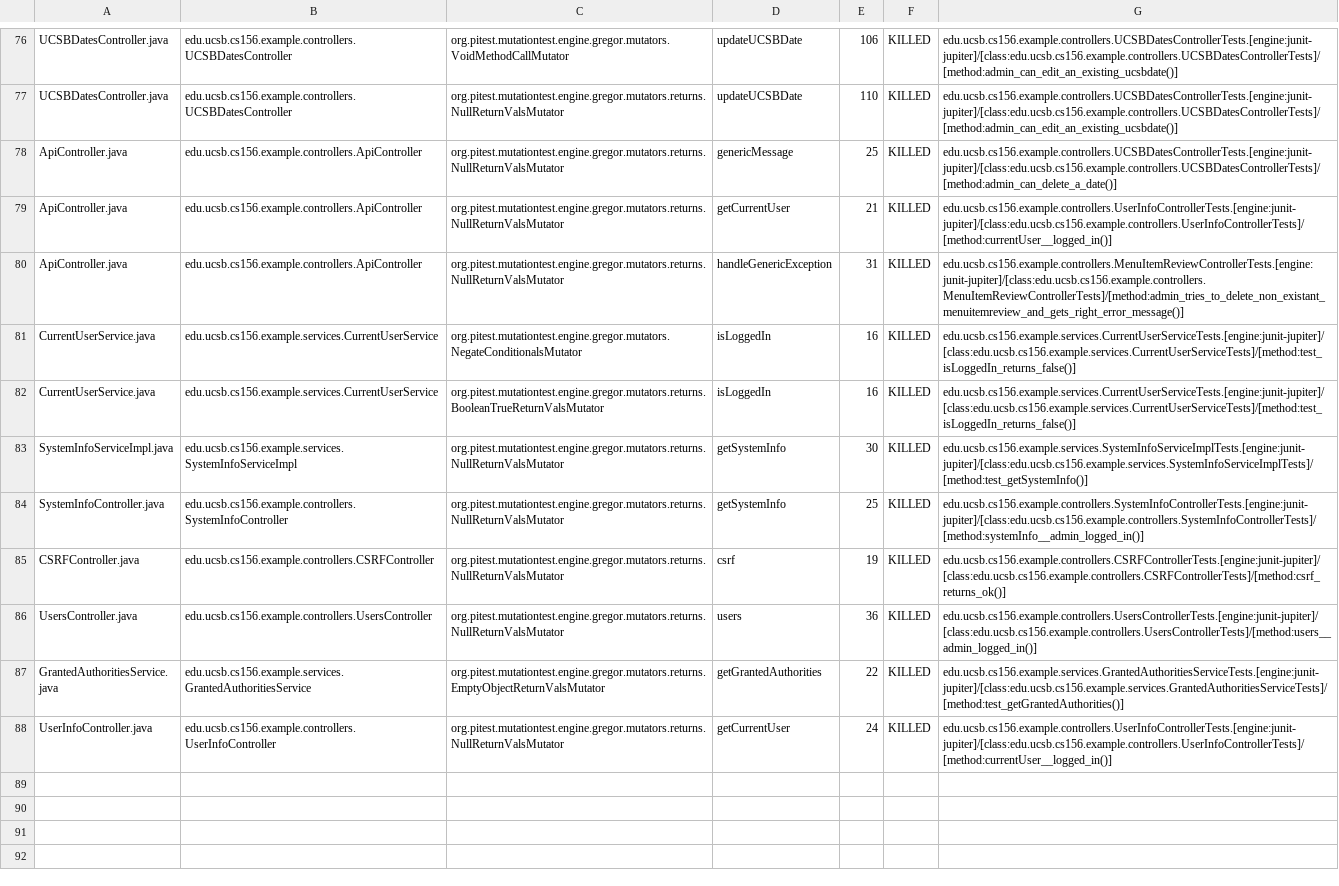
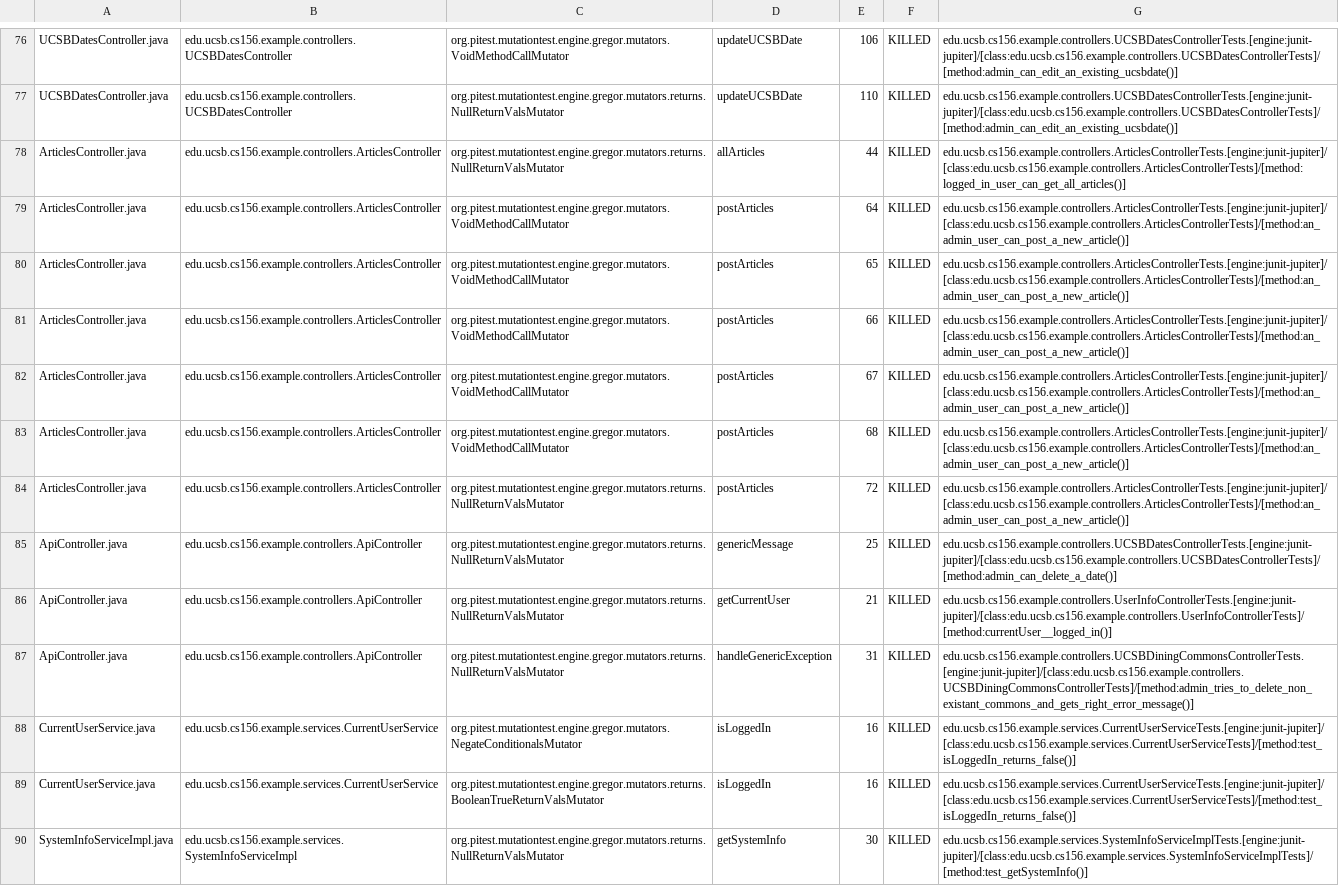
Before and after one commit to ucsb-cs156-s24/team02-s24-4pm-5, a CSV file: pitest/mutations.csv, drawn as a sheet; only a part is shown, gaps mark what is left out; the shorter side is filled out with more unchanged rows.

Commit message:
Deploying to gh-pages from @ ucsb-cs156-s24/team02-s24-4pm-5@3ae88e18655e2aa75d42523a838014258011c3db 🚀

```diff
--- a/pitest/mutations.csv
+++ b/pitest/mutations.csv
@@ -77,5 +77,12 @@ UCSBDatesController.java,edu.ucsb.cs156.example.controllers.UCSBDatesController,
 UCSBDatesController.java,edu.ucsb.cs156.example.controllers.UCSBDatesController,org.pitest.mutationtest.engine.gregor.mutators.returns.NullReturnValsMutator,updateUCSBDate,110,KILLED,edu.ucsb.cs156.example.controllers.UCSBDatesControllerTests.[engine:junit-jupiter]/[class:edu.ucsb.cs156.example.controllers.UCSBDatesControllerTests]/[method:admin_can_edit_an_existing_ucsbdate()]
+ArticlesController.java,edu.ucsb.cs156.example.controllers.ArticlesController,org.pitest.mutationtest.engine.gregor.mutators.returns.NullReturnValsMutator,allArticles,44,KILLED,edu.ucsb.cs156.example.controllers.ArticlesControllerTests.[engine:junit-jupiter]/[class:edu.ucsb.cs156.example.controllers.ArticlesControllerTests]/[method:logged_in_user_can_get_all_articles()]
+ArticlesController.java,edu.ucsb.cs156.example.controllers.ArticlesController,org.pitest.mutationtest.engine.gregor.mutators.VoidMethodCallMutator,postArticles,64,KILLED,edu.ucsb.cs156.example.controllers.ArticlesControllerTests.[engine:junit-jupiter]/[class:edu.ucsb.cs156.example.controllers.ArticlesControllerTests]/[method:an_admin_user_can_post_a_new_article()]
+ArticlesController.java,edu.ucsb.cs156.example.controllers.ArticlesController,org.pitest.mutationtest.engine.gregor.mutators.VoidMethodCallMutator,postArticles,65,KILLED,edu.ucsb.cs156.example.controllers.ArticlesControllerTests.[engine:junit-jupiter]/[class:edu.ucsb.cs156.example.controllers.ArticlesControllerTests]/[method:an_admin_user_can_post_a_new_article()]
+ArticlesController.java,edu.ucsb.cs156.example.controllers.ArticlesController,org.pitest.mutationtest.engine.gregor.mutators.VoidMethodCallMutator,postArticles,66,KILLED,edu.ucsb.cs156.example.controllers.ArticlesControllerTests.[engine:junit-jupiter]/[class:edu.ucsb.cs156.example.controllers.ArticlesControllerTests]/[method:an_admin_user_can_post_a_new_article()]
+ArticlesController.java,edu.ucsb.cs156.example.controllers.ArticlesController,org.pitest.mutationtest.engine.gregor.mutators.VoidMethodCallMutator,postArticles,67,KILLED,edu.ucsb.cs156.example.controllers.ArticlesControllerTests.[engine:junit-jupiter]/[class:edu.ucsb.cs156.example.controllers.ArticlesControllerTests]/[method:an_admin_user_can_post_a_new_article()]
+ArticlesController.java,edu.ucsb.cs156.example.controllers.ArticlesController,org.pitest.mutationtest.engine.gregor.mutators.VoidMethodCallMutator,postArticles,68,KILLED,edu.ucsb.cs156.example.controllers.ArticlesControllerTests.[engine:junit-jupiter]/[class:edu.ucsb.cs156.example.controllers.ArticlesControllerTests]/[method:an_admin_user_can_post_a_new_article()]
+ArticlesController.java,edu.ucsb.cs156.example.controllers.ArticlesController,org.pitest.mutationtest.engine.gregor.mutators.returns.NullReturnValsMutator,postArticles,72,KILLED,edu.ucsb.cs156.example.controllers.ArticlesControllerTests.[engine:junit-jupiter]/[class:edu.ucsb.cs156.example.controllers.ArticlesControllerTests]/[method:an_admin_user_can_post_a_new_article()]
 ApiController.java,edu.ucsb.cs156.example.controllers.ApiController,org.pitest.mutationtest.engine.gregor.mutators.returns.NullReturnValsMutator,genericMessage,25,KILLED,edu.ucsb.cs156.example.controllers.UCSBDatesControllerTests.[engine:junit-jupiter]/[class:edu.ucsb.cs156.example.controllers.UCSBDatesControllerTests]/[method:admin_can_delete_a_date()]
 ApiController.java,edu.ucsb.cs156.example.controllers.ApiController,org.pitest.mutationtest.engine.gregor.mutators.returns.NullReturnValsMutator,getCurrentUser,21,KILLED,edu.ucsb.cs156.example.controllers.UserInfoControllerTests.[engine:junit-jupiter]/[class:edu.ucsb.cs156.example.controllers.UserInfoControllerTests]/[method:currentUser__logged_in()]
-ApiController.java,edu.ucsb.cs156.example.controllers.ApiController,org.pitest.mutationtest.engine.gregor.mutators.returns.NullReturnValsMutator,handleGenericException,31,KILLED,edu.ucsb.cs156.example.controllers.MenuItemReviewControllerTests.[engine:junit-jupiter]/[class:edu.ucsb.cs156.example.controllers.MenuItemReviewControllerTests]/[method:admin_tries_to_delete_non_existant_menuitemreview_and_gets_right_error_message()]
+ApiController.java,edu.ucsb.cs156.example.controllers.ApiController,org.pitest.mutationtest.engine.gregor.mutators.returns.NullReturnValsMutator,handleGenericException,31,KILLED,edu.ucsb.cs156.example.controllers.UCSBDiningCommonsControllerTests.[engine:junit-jupiter]/[class:edu.ucsb.cs156.example.controllers.UCSBDiningCommonsControllerTests]/[method:admin_tries_to_delete_non_existant_commons_and_gets_right_error_message()]
 CurrentUserService.java,edu.ucsb.cs156.example.services.CurrentUserService,org.pitest.mutationtest.engine.gregor.mutators.NegateConditionalsMutator,isLoggedIn,16,KILLED,edu.ucsb.cs156.example.services.CurrentUserServiceTests.[engine:junit-jupiter]/[class:edu.ucsb.cs156.example.services.CurrentUserServiceTests]/[method:test_isLoggedIn_returns_false()]
```
Also changed, not shown: 16 other files.
